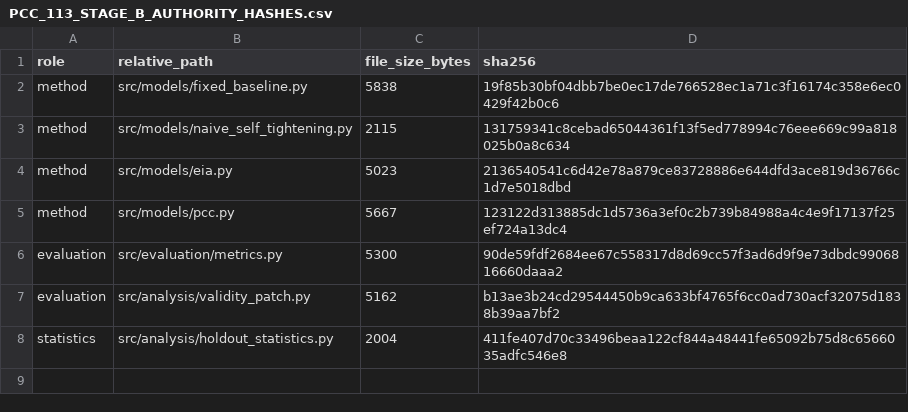
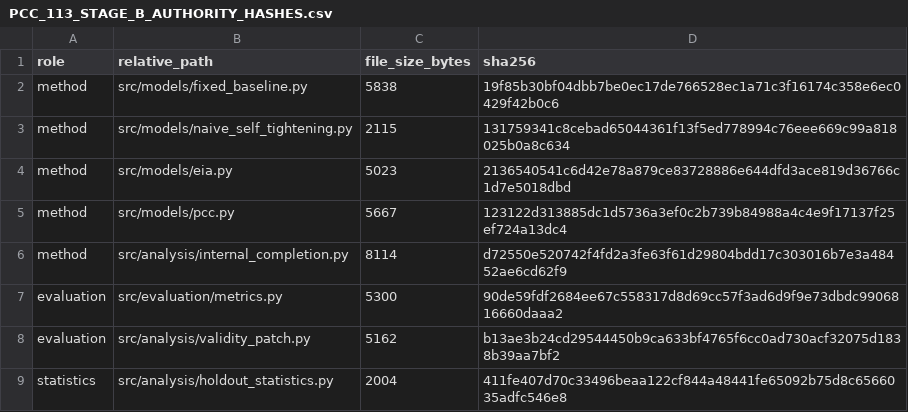
Before and after one commit to changxinjiresearch/PCC, a CSV file: outputs/pcc_113_stage_b_confirmatory_validation_2026/01_LAUNCH_LOCK/PCC_113_STAGE_B_AUTHORITY_HASHES.csv, drawn as a sheet.

Commit message:
Complete Stage B pre-outcome hash lock

```diff
--- a/outputs/pcc_113_stage_b_confirmatory_validation_2026/01_LAUNCH_LOCK/PCC_113_STAGE_B_AUTHORITY_HASHES.csv
+++ b/outputs/pcc_113_stage_b_confirmatory_validation_2026/01_LAUNCH_LOCK/PCC_113_STAGE_B_AUTHORITY_HASHES.csv
@@ -5,2 +5,3 @@ method,src/models/eia.py,5023,2136540541c6d42e78a879ce83728886e644dfd3ace819d367
 method,src/models/pcc.py,5667,123122d313885dc1d5736a3ef0c2b739b84988a4c4e9f17137f25ef724a13dc4
+method,src/analysis/internal_completion.py,8114,d72550e520742f4fd2a3fe63f61d29804bdd17c303016b7e3a48452ae6cd62f9
 evaluation,src/evaluation/metrics.py,5300,90de59fdf2684ee67c558317d8d69cc57f3ad6d9f9e73dbdc9906816660daaa2
```
Also changed, not shown: outputs/pcc_113_stage_b_confirmatory_validation_2026/01_LAUNCH_LOCK/PCC_113_STAGE_B_PROTOCOL_CODE_HASHES.csv, 2 other files.
